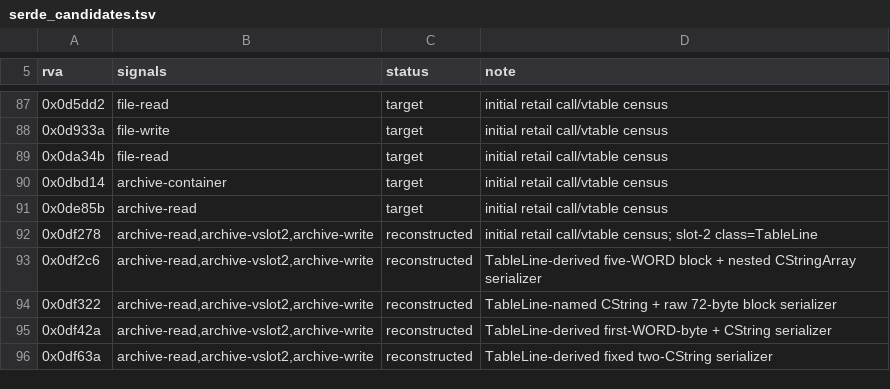
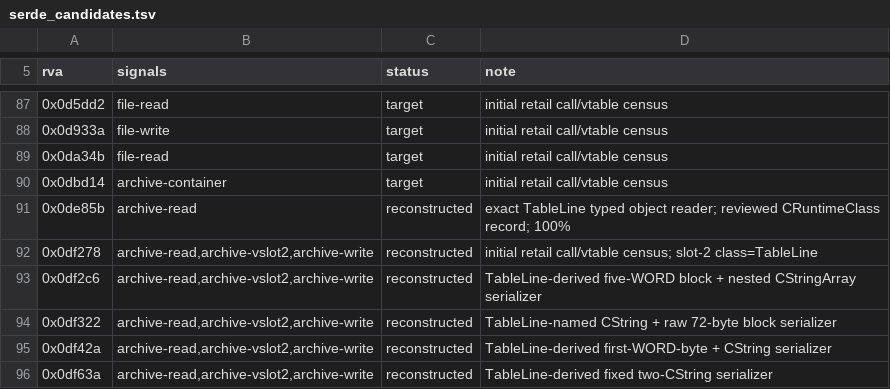
Before and after one commit to sushi-shi/rom1-decomp, a TSV file: config/retail/serde_candidates.tsv, drawn as a sheet; only a part is shown, gaps mark what is left out.

```diff
--- a/config/retail/serde_candidates.tsv
+++ b/config/retail/serde_candidates.tsv
@@ -90,3 +90,3 @@ rva	signals	status	note
 0x0dbd14	archive-container	target	initial retail call/vtable census
-0x0de85b	archive-read	target	initial retail call/vtable census
+0x0de85b	archive-read	reconstructed	exact TableLine typed object reader; reviewed CRuntimeClass record; 100%
 0x0df278	archive-read,archive-vslot2,archive-write	reconstructed	initial retail call/vtable census; slot-2 class=TableLine
```
Also changed, not shown: config/gruntz_parity.tsv, config/match_baseline.tsv, 6 other files.
